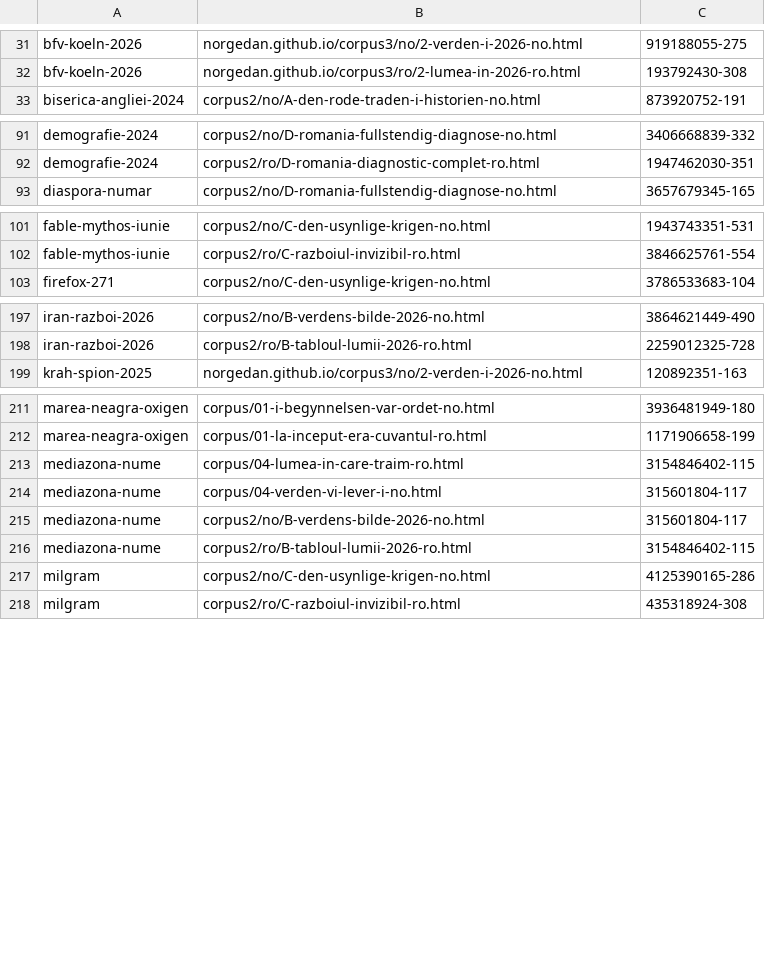
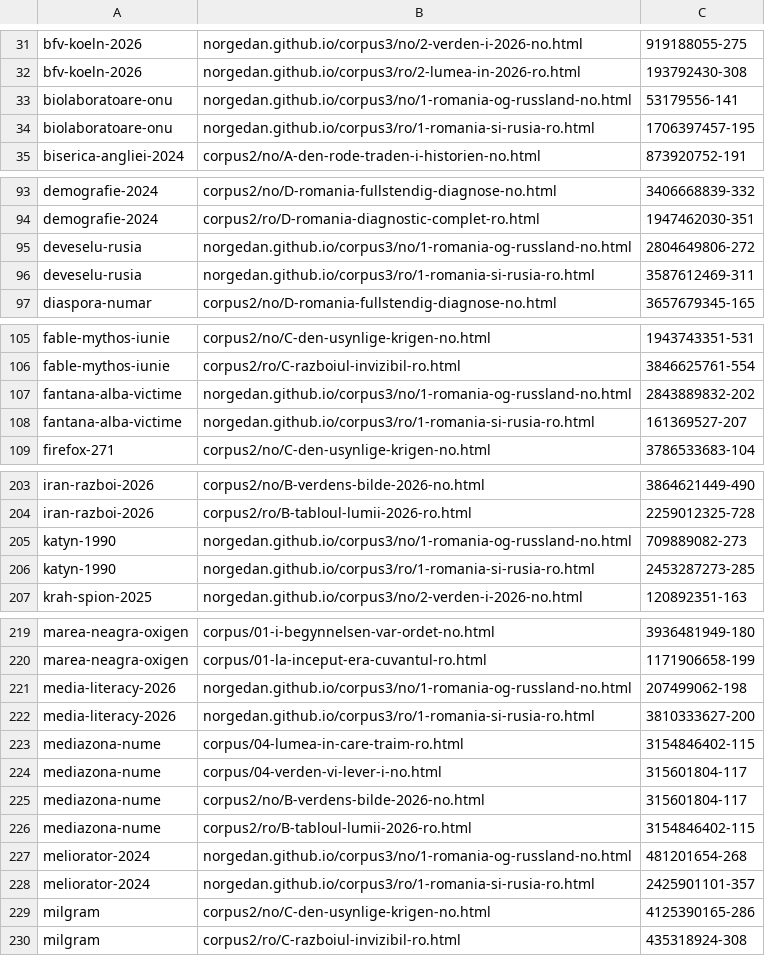
Before and after one commit to norgedan/norgedan.github.io, a TSV file: scripts/amprente.tsv, drawn as a sheet; only a part is shown, gaps mark what is left out; the diff covers the shown part only.

```diff
--- a/scripts/amprente.tsv
+++ b/scripts/amprente.tsv
@@ -32,2 +32,4 @@ bfv-koeln-2026	norgedan.github.io/corpus3/no/2-verden-i-2026-no.html	919188055-2
 bfv-koeln-2026	norgedan.github.io/corpus3/ro/2-lumea-in-2026-ro.html	193792430-308
+biolaboratoare-onu	norgedan.github.io/corpus3/no/1-romania-og-russland-no.html	53179556-141
+biolaboratoare-onu	norgedan.github.io/corpus3/ro/1-romania-si-rusia-ro.html	1706397457-195
 biserica-angliei-2024	corpus2/no/A-den-rode-traden-i-historien-no.html	873920752-191
@@ -92,2 +94,4 @@ demografie-2024	corpus2/no/D-romania-fullstendig-diagnose-no.html	3406668839-332
 demografie-2024	corpus2/ro/D-romania-diagnostic-complet-ro.html	1947462030-351
+deveselu-rusia	norgedan.github.io/corpus3/no/1-romania-og-russland-no.html	2804649806-272
+deveselu-rusia	norgedan.github.io/corpus3/ro/1-romania-si-rusia-ro.html	3587612469-311
 diaspora-numar	corpus2/no/D-romania-fullstendig-diagnose-no.html	3657679345-165
@@ -102,2 +106,4 @@ fable-mythos-iunie	corpus2/no/C-den-usynlige-krigen-no.html	1943743351-531
 fable-mythos-iunie	corpus2/ro/C-razboiul-invizibil-ro.html	3846625761-554
+fantana-alba-victime	norgedan.github.io/corpus3/no/1-romania-og-russland-no.html	2843889832-202
+fantana-alba-victime	norgedan.github.io/corpus3/ro/1-romania-si-rusia-ro.html	161369527-207
 firefox-271	corpus2/no/C-den-usynlige-krigen-no.html	3786533683-104
@@ -198,2 +204,4 @@ iran-razboi-2026	corpus2/no/B-verdens-bilde-2026-no.html	3864621449-490
 iran-razboi-2026	corpus2/ro/B-tabloul-lumii-2026-ro.html	2259012325-728
+katyn-1990	norgedan.github.io/corpus3/no/1-romania-og-russland-no.html	709889082-273
+katyn-1990	norgedan.github.io/corpus3/ro/1-romania-si-rusia-ro.html	2453287273-285
 krah-spion-2025	norgedan.github.io/corpus3/no/2-verden-i-2026-no.html	120892351-163
@@ -212,2 +220,4 @@ marea-neagra-oxigen	corpus/01-i-begynnelsen-var-ordet-no.html	3936481949-180
 marea-neagra-oxigen	corpus/01-la-inceput-era-cuvantul-ro.html	1171906658-199
+media-literacy-2026	norgedan.github.io/corpus3/no/1-romania-og-russland-no.html	207499062-198
+media-literacy-2026	norgedan.github.io/corpus3/ro/1-romania-si-rusia-ro.html	3810333627-200
 mediazona-nume	corpus/04-lumea-in-care-traim-ro.html	3154846402-115
@@ -216,2 +226,4 @@ mediazona-nume	corpus2/no/B-verdens-bilde-2026-no.html	315601804-117
 mediazona-nume	corpus2/ro/B-tabloul-lumii-2026-ro.html	3154846402-115
+meliorator-2024	norgedan.github.io/corpus3/no/1-romania-og-russland-no.html	481201654-268
+meliorator-2024	norgedan.github.io/corpus3/ro/1-romania-si-rusia-ro.html	2425901101-357
 milgram	corpus2/no/C-den-usynlige-krigen-no.html	4125390165-286
```
Also changed, not shown: 8 added rows elsewhere in this file, scripts/afirmatii.tsv, scripts/capitole-verificate.tsv, 7 other files.
